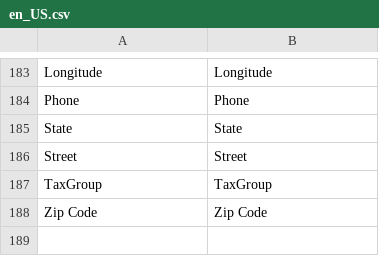
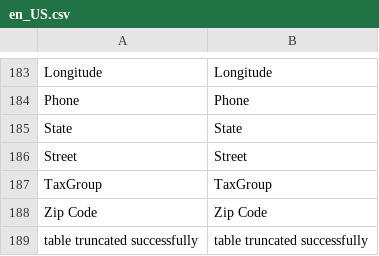
Before and after one commit to lsretailomni/lsmag-two, a CSV file: src/Replication/i18n/en_US.csv, drawn as a sheet; only a part is shown, gaps mark what is left out; the diff names each change by its address in the sheet, - before the commit and + after, or states it on an @@ line.

Commit message:
[OMNI-5072] Fixed success message.

```diff
--- a/src/Replication/i18n/en_US.csv
+++ b/src/Replication/i18n/en_US.csv
+row 189: table truncated successfully | table truncated successfully
```
Also changed, not shown: 1 other file.
